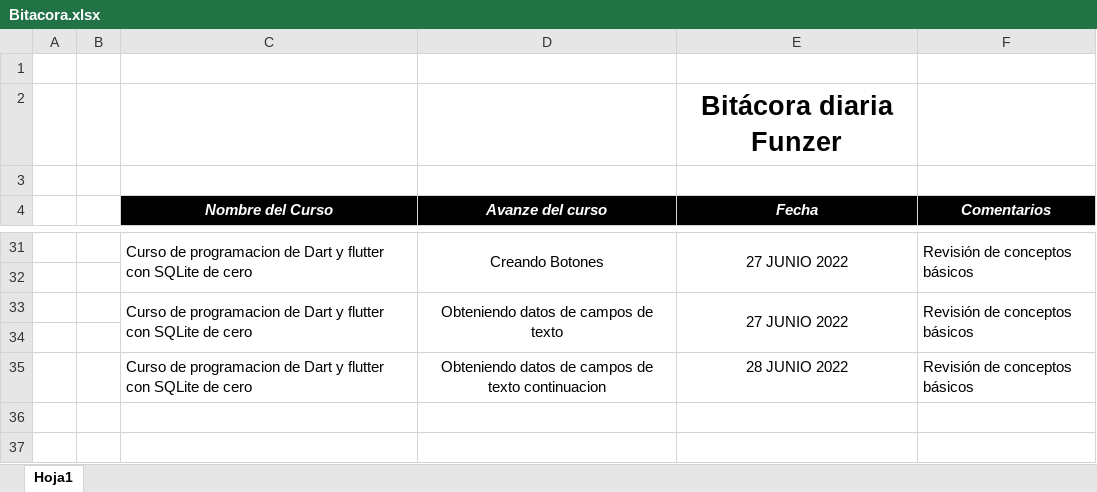
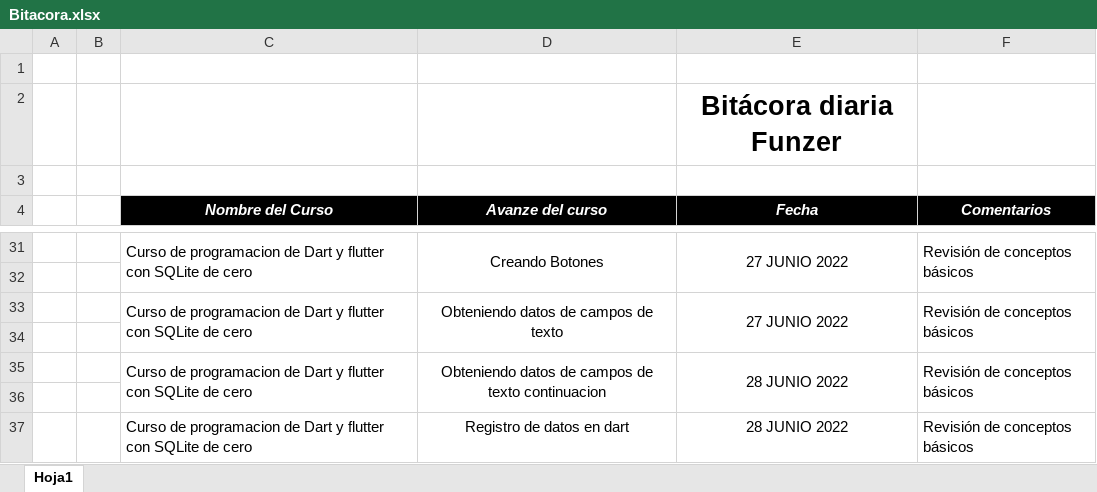
Before and after one commit to fredosw/bitacora, an Excel workbook: Bitacora.xlsx, sheet Hoja1, drawn as a sheet; only a part is shown, gaps mark what is left out; values as stored, in another font and other column widths than the file's, no borders; the diff names each change by its address in the sheet, - before the commit and + after, or states it on an @@ line.

Commit message:
actualización bitacora
Actualización estudio horario tarde

```diff
--- a/Bitacora.xlsx (sheet Hoja1)
+++ b/Bitacora.xlsx (sheet Hoja1)
+C35:C36 merged
+D35:D36 merged
+E35:E36 merged
+F35:F36 merged
+row 36: (empty)
+row 37:  |  | Curso de programacion de Dart y flutter con SQLite de cero | Registro de datos en dart | 28 JUNIO 2022 | Revisión de conceptos básicos
```
